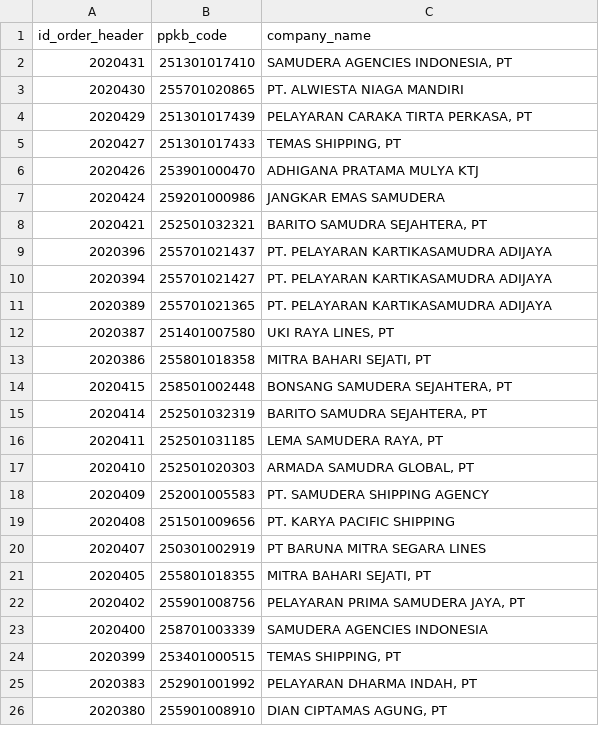
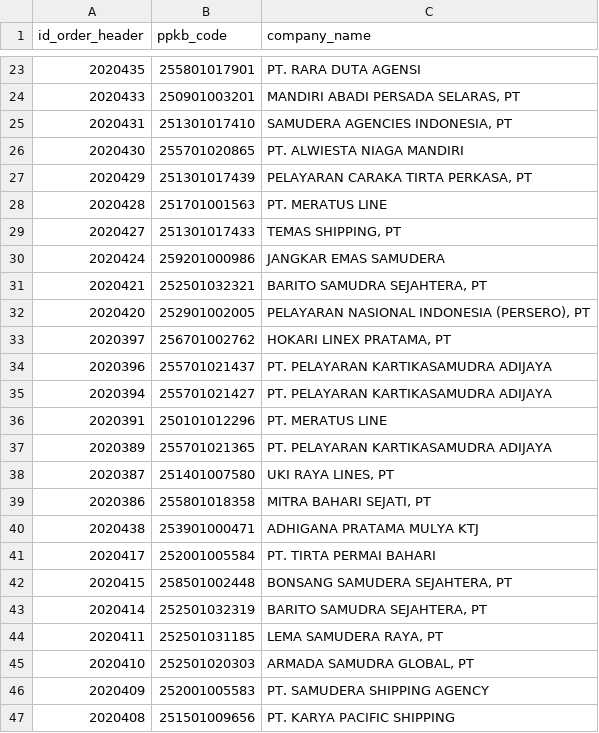
Before and after one commit to Hadi197/JobActy, a CSV file: job1.csv, drawn as a sheet; only a part is shown, gaps mark what is left out; the shorter side is filled out with more unchanged rows; the diff covers the shown part only.

```diff
--- a/job1.csv
+++ b/job1.csv
@@ -2 +23,3 @@ id_order_header,ppkb_code,company_name
+2020435,255801017901,PT. RARA DUTA AGENSI
+2020433,250901003201,"MANDIRI ABADI PERSADA SELARAS, PT"
 2020431,251301017410,"SAMUDERA AGENCIES INDONESIA, PT"
@@ -4,8 +27,11 @@ id_order_header,ppkb_code,company_name
 2020429,251301017439,"PELAYARAN CARAKA TIRTA PERKASA, PT"
+2020428,251701001563,PT. MERATUS LINE
 2020427,251301017433,"TEMAS SHIPPING, PT"
-2020426,253901000470,ADHIGANA PRATAMA MULYA KTJ
 2020424,259201000986,JANGKAR EMAS SAMUDERA
 2020421,252501032321,"BARITO SAMUDRA SEJAHTERA, PT"
+2020420,252901002005,"PELAYARAN NASIONAL INDONESIA (PERSERO), PT"
+2020397,256701002762,"HOKARI LINEX PRATAMA, PT"
 2020396,255701021437,PT. PELAYARAN KARTIKASAMUDRA ADIJAYA
 2020394,255701021427,PT. PELAYARAN KARTIKASAMUDRA ADIJAYA
+2020391,250101012296,PT. MERATUS LINE
 2020389,255701021365,PT. PELAYARAN KARTIKASAMUDRA ADIJAYA
@@ -13,2 +39,4 @@ id_order_header,ppkb_code,company_name
 2020386,255801018358,"MITRA BAHARI SEJATI, PT"
+2020438,253901000471,ADHIGANA PRATAMA MULYA KTJ
+2020417,252001005584,PT. TIRTA PERMAI BAHARI
 2020415,258501002448,"BONSANG SAMUDERA SEJAHTERA, PT"
```
Also changed, not shown: 33 added rows elsewhere in this file, 1 other file.
